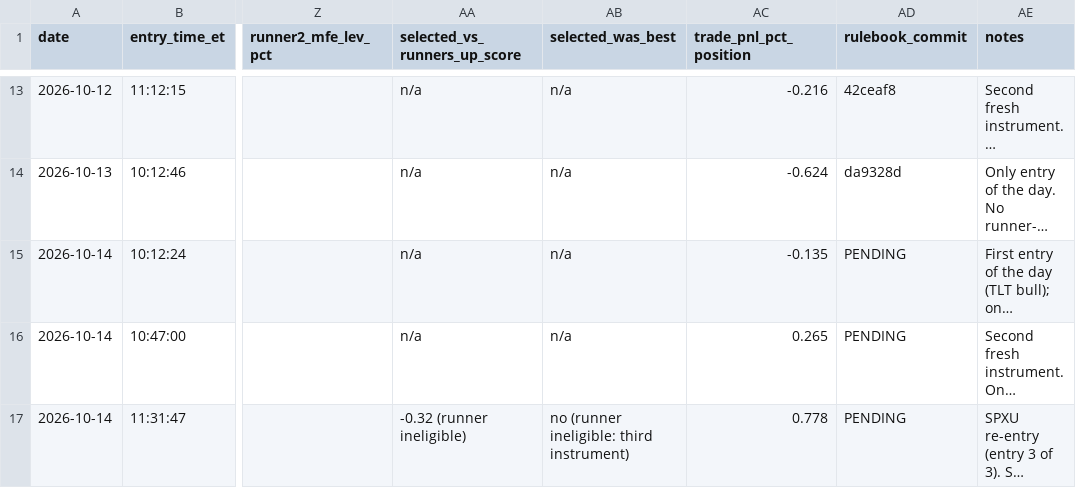
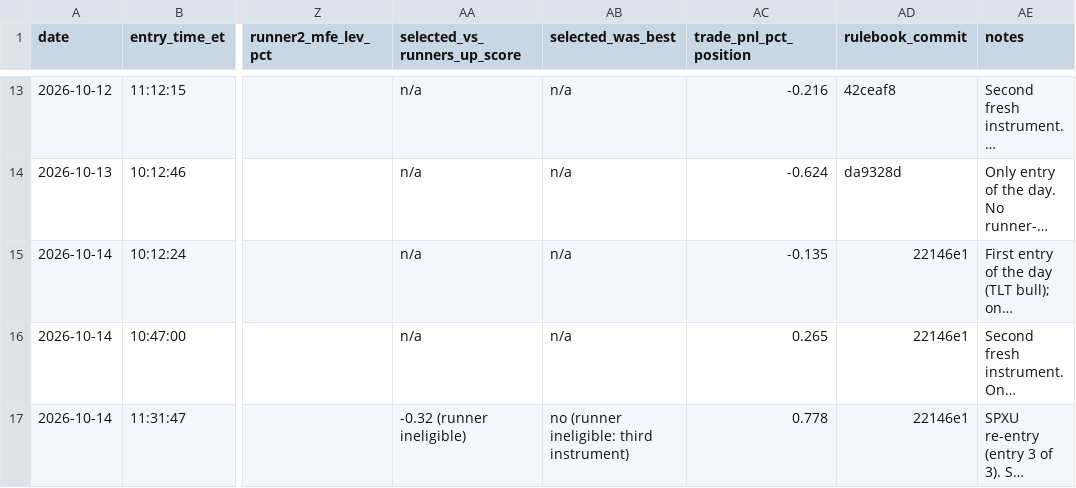
Before and after one commit to adamelci-22/Main, a CSV file: archive/selection_log.csv, drawn as a sheet; only a part is shown, gaps mark what is left out; long unchanged cells end in …; the diff names each change by its address in the sheet, - before the commit and + after, or states it on an @@ line.

```diff
--- a/archive/selection_log.csv
+++ b/archive/selection_log.csv
-AD15:AD17 (rulebook_commit): PENDING
+AD15:AD17 (rulebook_commit): 22146e1
```
Also changed, not shown: archive/trades.csv.
